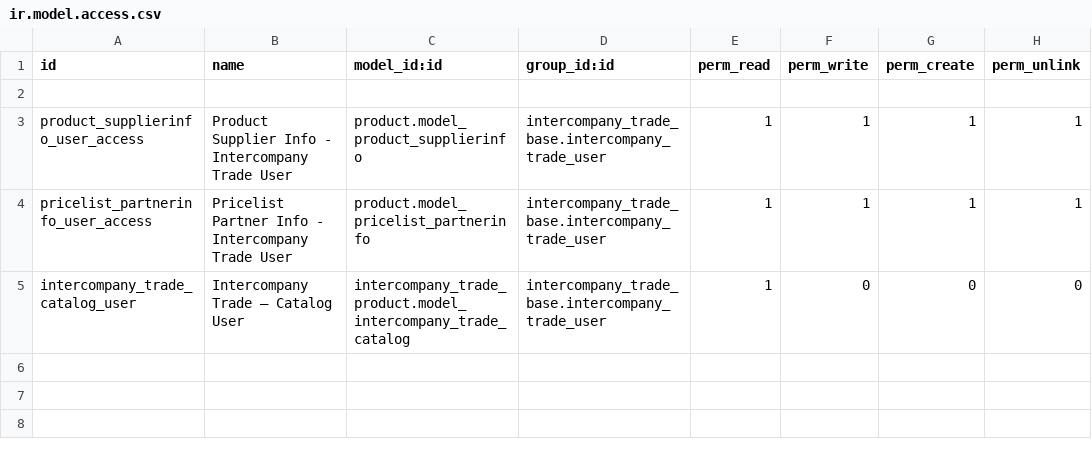
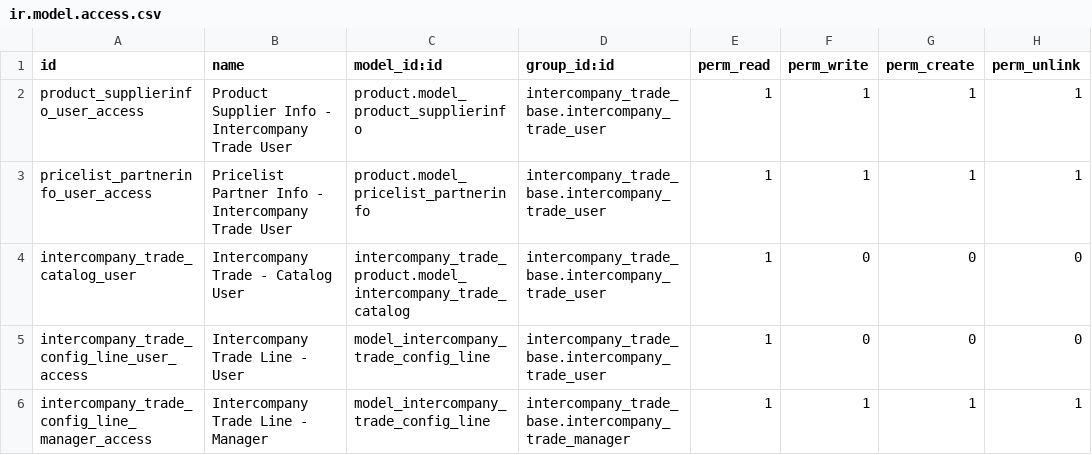
Before and after one commit to grap/odoo-addons-intercompany-trade, a CSV file: intercompany_trade_product/security/ir.model.access.csv, drawn as a sheet.

Commit message:
wip - add intercompany_trade_product

```diff
--- a/intercompany_trade_product/security/ir.model.access.csv
+++ b/intercompany_trade_product/security/ir.model.access.csv
@@ -1,5 +1,6 @@
 id,name,model_id:id,group_id:id,perm_read,perm_write,perm_create,perm_unlink
-,,,,,,,
 product_supplierinfo_user_access,Product Supplier Info - Intercompany Trade User,product.model_product_supplierinfo,intercompany_trade_base.intercompany_trade_user,1,1,1,1
 pricelist_partnerinfo_user_access,Pricelist Partner Info - Intercompany Trade User,product.model_pricelist_partnerinfo,intercompany_trade_base.intercompany_trade_user,1,1,1,1
-intercompany_trade_catalog_user,Intercompany Trade – Catalog User,intercompany_trade_product.model_intercompany_trade_catalog,intercompany_trade_base.intercompany_trade_user,1,0,0,0
+intercompany_trade_catalog_user,Intercompany Trade - Catalog User,intercompany_trade_product.model_intercompany_trade_catalog,intercompany_trade_base.intercompany_trade_user,1,0,0,0
+intercompany_trade_config_line_user_access,Intercompany Trade  Line - User,model_intercompany_trade_config_line,intercompany_trade_base.intercompany_trade_user,1,0,0,0
+intercompany_trade_config_line_manager_access,Intercompany Trade Line - Manager,model_intercompany_trade_config_line,intercompany_trade_base.intercompany_trade_manager,1,1,1,1
```
Also changed, not shown: 5 other files.
